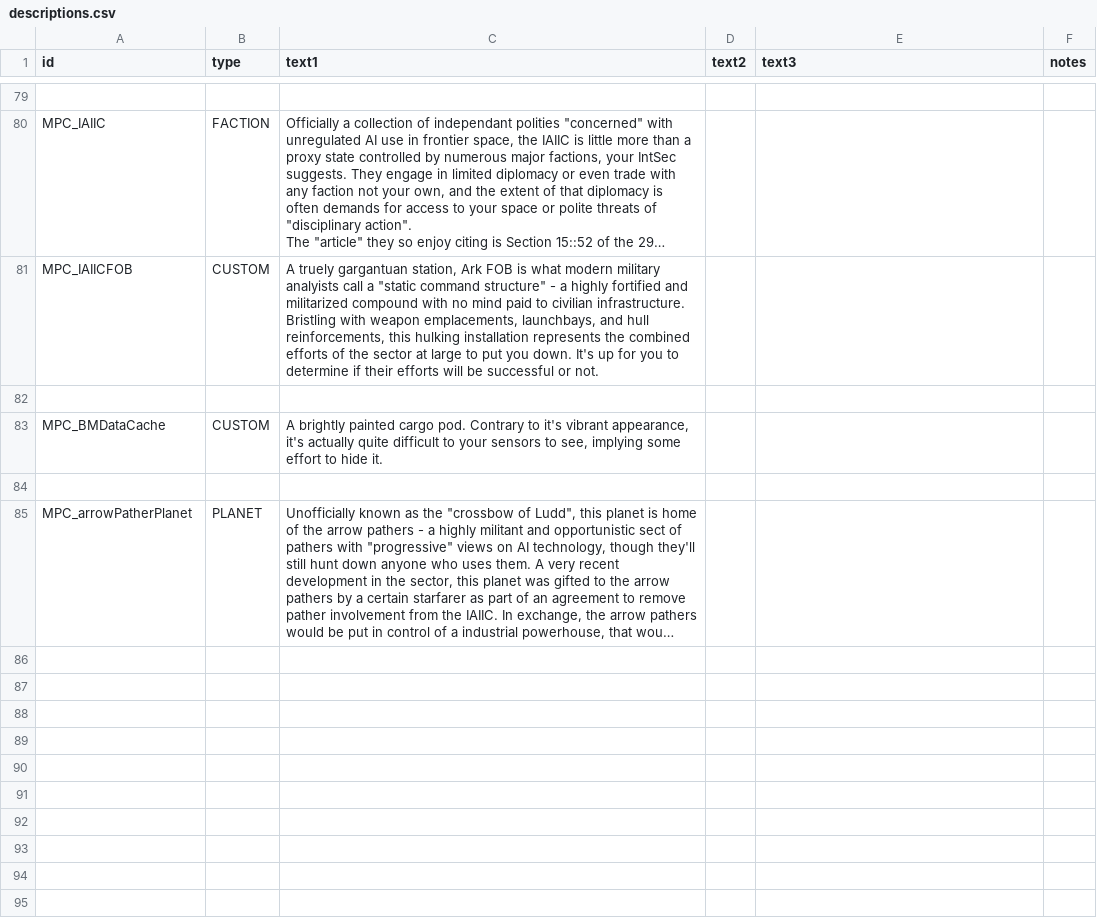
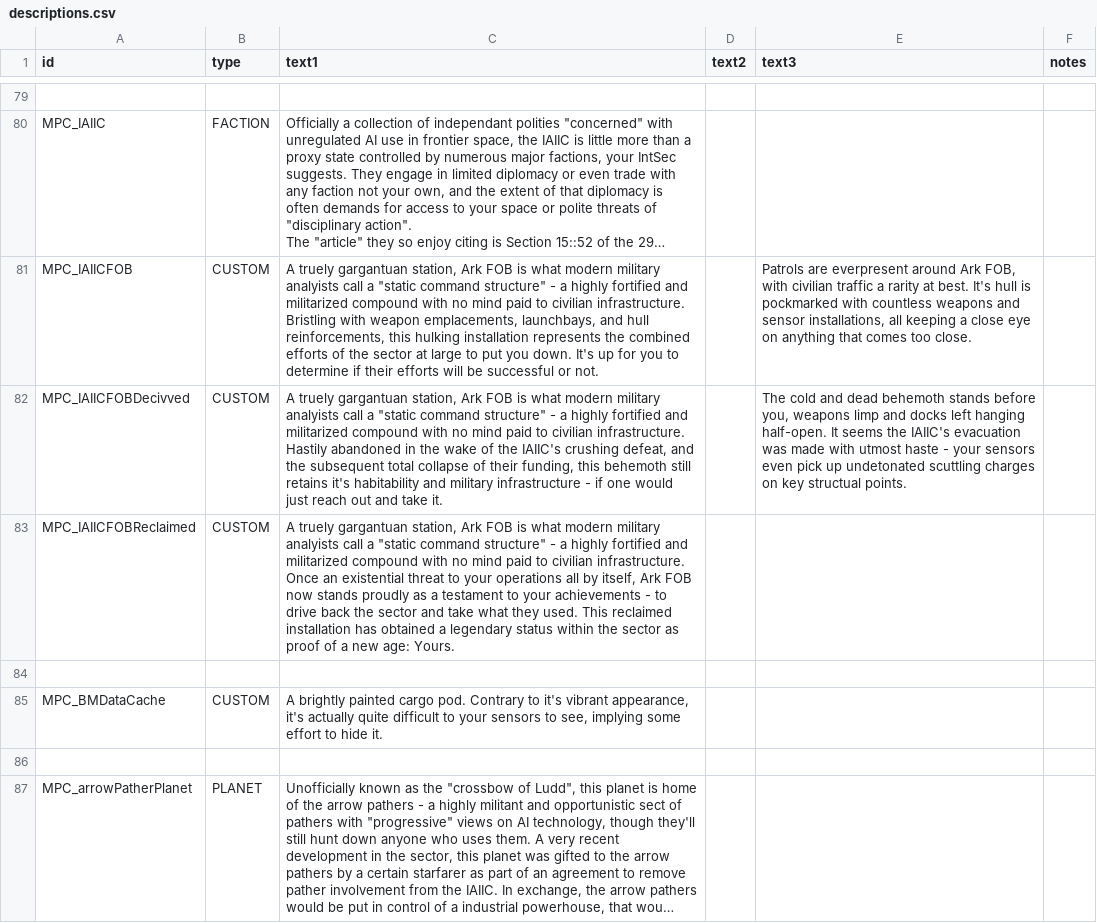
Before and after one commit to nikothedude/MorePlanetaryConditions, a CSV file: data/strings/descriptions.csv, drawn as a sheet; only a part is shown, gaps mark what is left out; long unchanged cells end in …; ↵ is a line break in a cell; the diff names each change by its address in the sheet, - before the commit and + after, or states it on an @@ line.

```diff
--- a/data/strings/descriptions.csv
+++ b/data/strings/descriptions.csv
-E81 (text3): (empty)
+E81 (text3): Patrols are everpresent around Ark FOB, with civilian traffic a rarity at best. It's hull is pockmarked with countless weapons and sensor installations, all keeping a close eye on anything that comes too close.
+row 82: MPC_IAIICFOBDecivved | CUSTOM | A truely gargantuan station, Ark FOB is what modern military analyists call a "static command structure" - a highly fortified and militarized compound with no mind paid to civilian infrastructure. ↵ Hastily abandoned in the wake of the IAIIC's crushing defeat, and the subsequent total collapse of their funding, this behemoth still retains it's habitability and military infrastructure - if one would just reach out and take it. |  | The cold and dead behemoth stands before you, weapons limp and docks left hanging half-open. It seems the IAIIC's evacuation was made with utmost haste - your sensors even pick up undetonated scuttling charges on key structual points.
+row 83: MPC_IAIICFOBReclaimed | CUSTOM | A truely gargantuan station, Ark FOB is what modern military analyists call a "static command structure" - a highly fortified and militarized compound with no mind paid to civilian infrastructure. Once an existential threat to your operations all by itself, Ark FOB now stands proudly as a testament to your achievements - to drive back the sector and take what they used. This reclaimed installation has obtained a legendary status within the sector as proof of a new age: Yours.
```
Also changed, not shown: data/campaign/market_conditions.csv, data/console/commands.csv, 31 other files.
